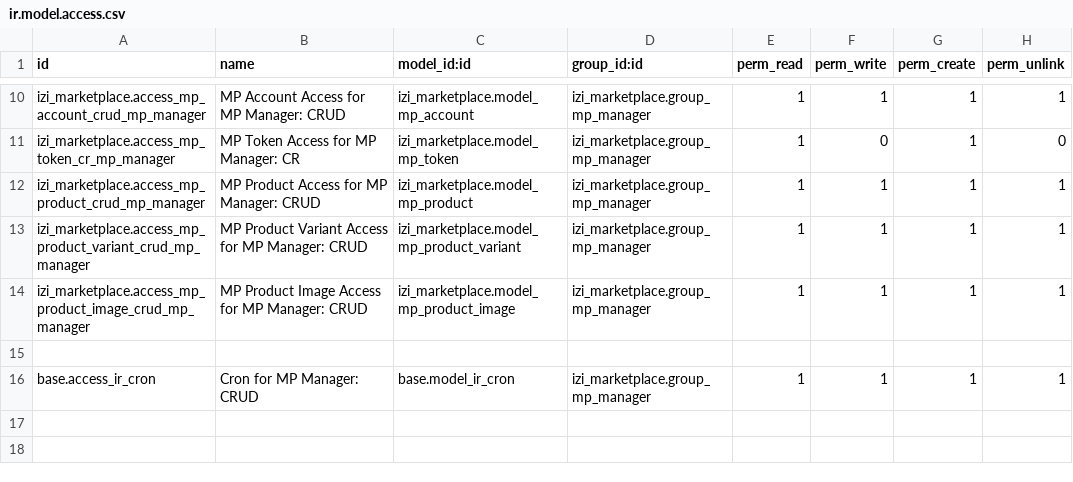
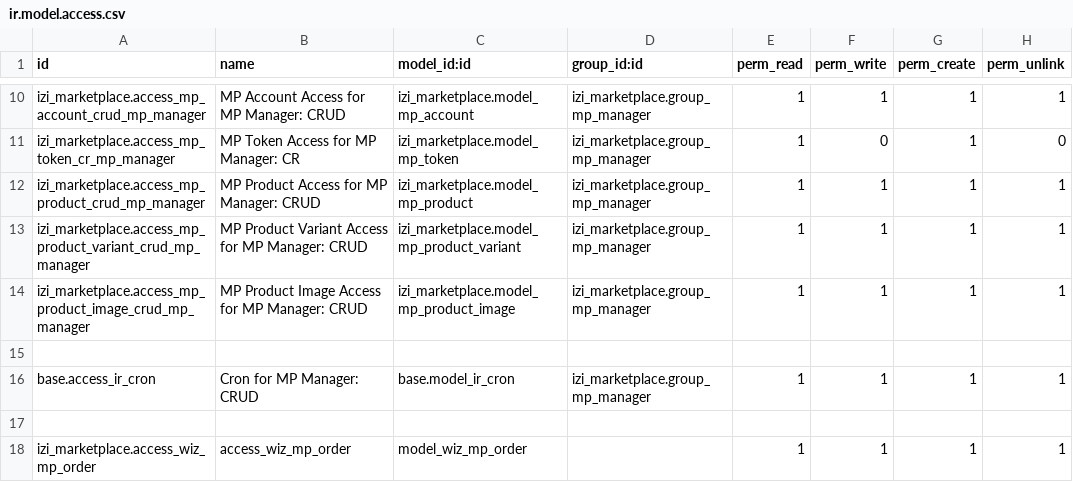
Before and after one commit to yourant/Sandyhartono, a CSV file: izi_marketplace/security/ir.model.access.csv, drawn as a sheet; only a part is shown, gaps mark what is left out.

Commit message:
[PORT][izi_mp] security access wizard model

```diff
--- a/izi_marketplace/security/ir.model.access.csv
+++ b/izi_marketplace/security/ir.model.access.csv
@@ -16 +16,3 @@
 "base.access_ir_cron","Cron for MP Manager: CRUD","base.model_ir_cron","izi_marketplace.group_mp_manager",1,1,1,1
+
+"izi_marketplace.access_wiz_mp_order","access_wiz_mp_order","model_wiz_mp_order",,1,1,1,1
```
